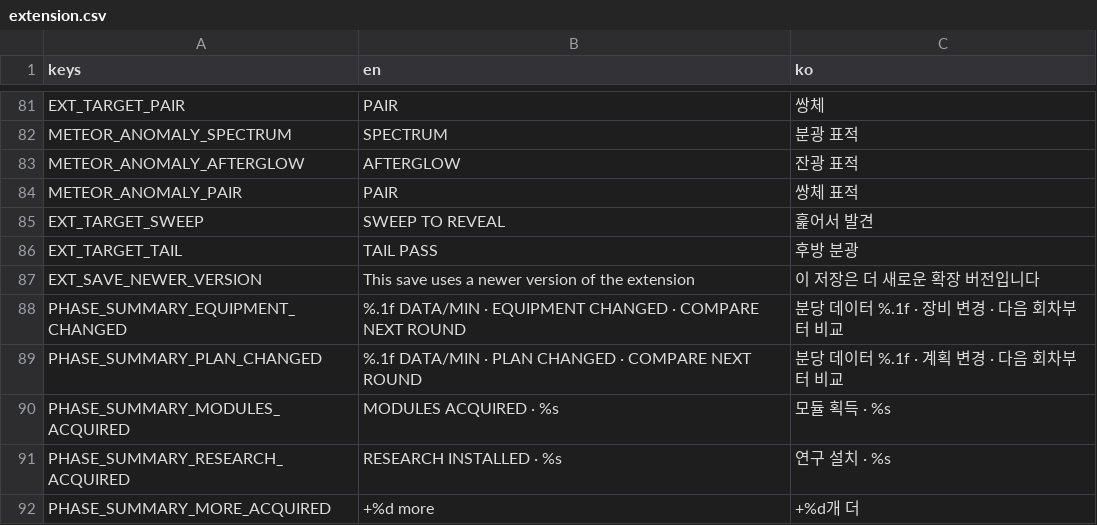
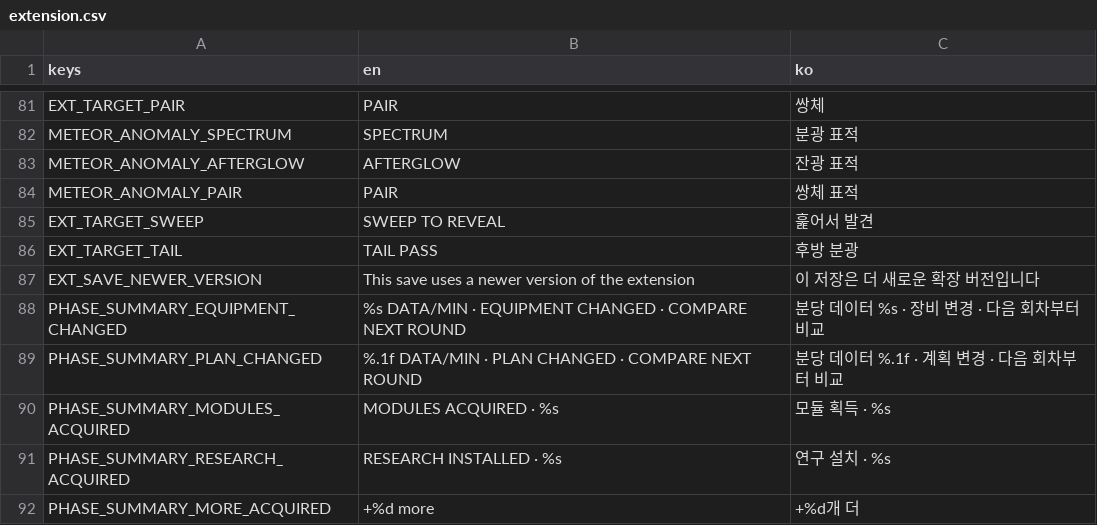
Before and after one commit to frotrue/nightwatch-array, a CSV file: localization/extension.csv, drawn as a sheet; only a part is shown, gaps mark what is left out.

```diff
--- a/localization/extension.csv
+++ b/localization/extension.csv
@@ -87,3 +87,3 @@ EXT_TARGET_TAIL,TAIL PASS,후방 분광
 EXT_SAVE_NEWER_VERSION,This save uses a newer version of the extension,이 저장은 더 새로운 확장 버전입니다
-PHASE_SUMMARY_EQUIPMENT_CHANGED,%.1f DATA/MIN · EQUIPMENT CHANGED · COMPARE NEXT ROUND,분당 데이터 %.1f · 장비 변경 · 다음 회차부터 비교
+PHASE_SUMMARY_EQUIPMENT_CHANGED,%s DATA/MIN · EQUIPMENT CHANGED · COMPARE NEXT ROUND,분당 데이터 %s · 장비 변경 · 다음 회차부터 비교
 PHASE_SUMMARY_PLAN_CHANGED,%.1f DATA/MIN · PLAN CHANGED · COMPARE NEXT ROUND,분당 데이터 %.1f · 계획 변경 · 다음 회차부터 비교
```
Also changed, not shown: localization/ui.csv, 16 other files.
